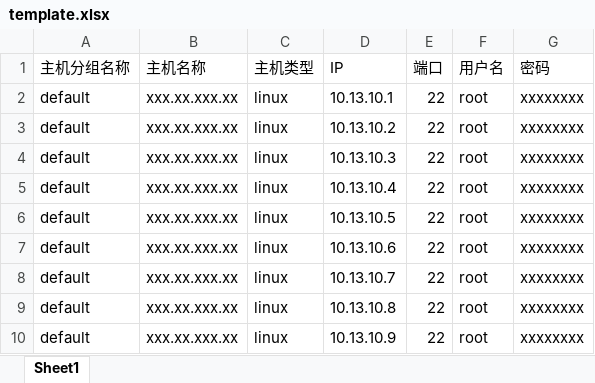
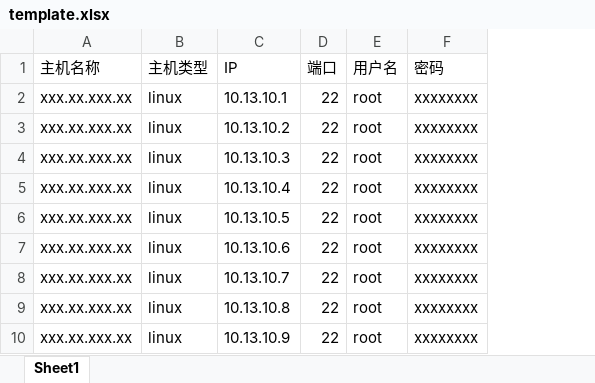
Before and after one commit to HummerRisk/HummerRisk, an Excel workbook: backend/src/main/resources/excel/template.xlsx, sheet Sheet1, drawn as a sheet; values as stored, in another font and other column widths than the file's, no borders; the diff names each change by its address in the sheet, - before the commit and + after, or states it on an @@ line.

Commit message:
fix(template): 修改 template

```diff
--- a/backend/src/main/resources/excel/template.xlsx (sheet Sheet1)
+++ b/backend/src/main/resources/excel/template.xlsx (sheet Sheet1)
-column A (主机分组名称), rows 2-10: all default
```
Also changed, not shown: 1 other file.
